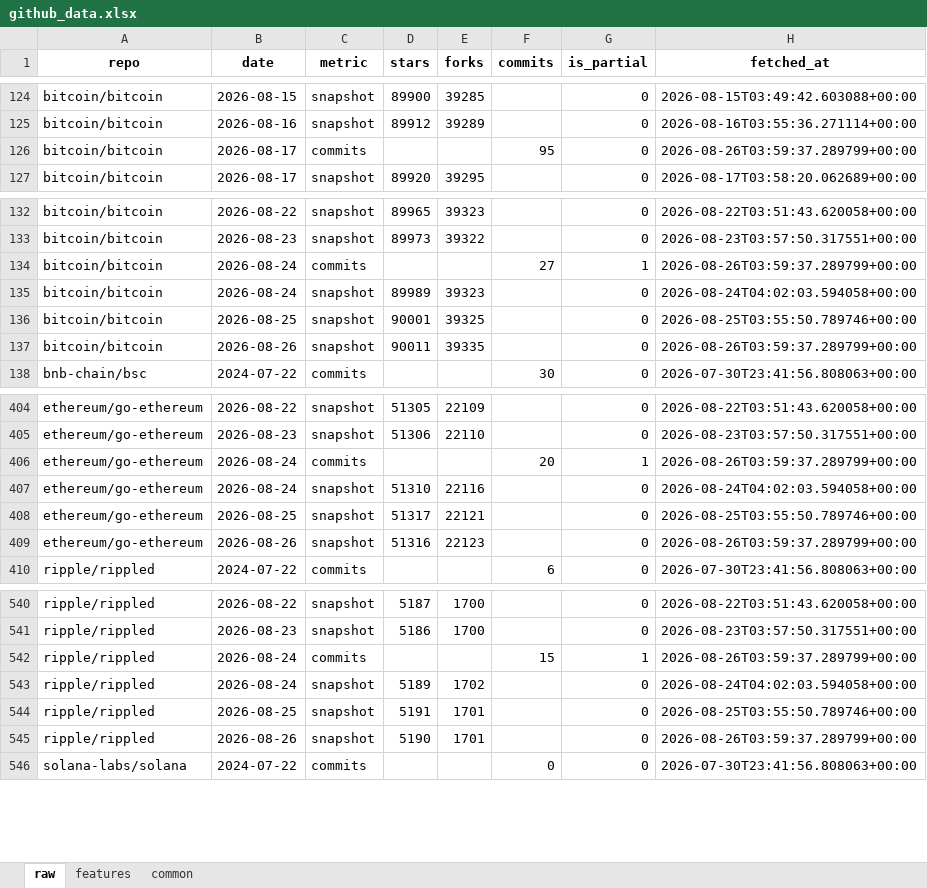
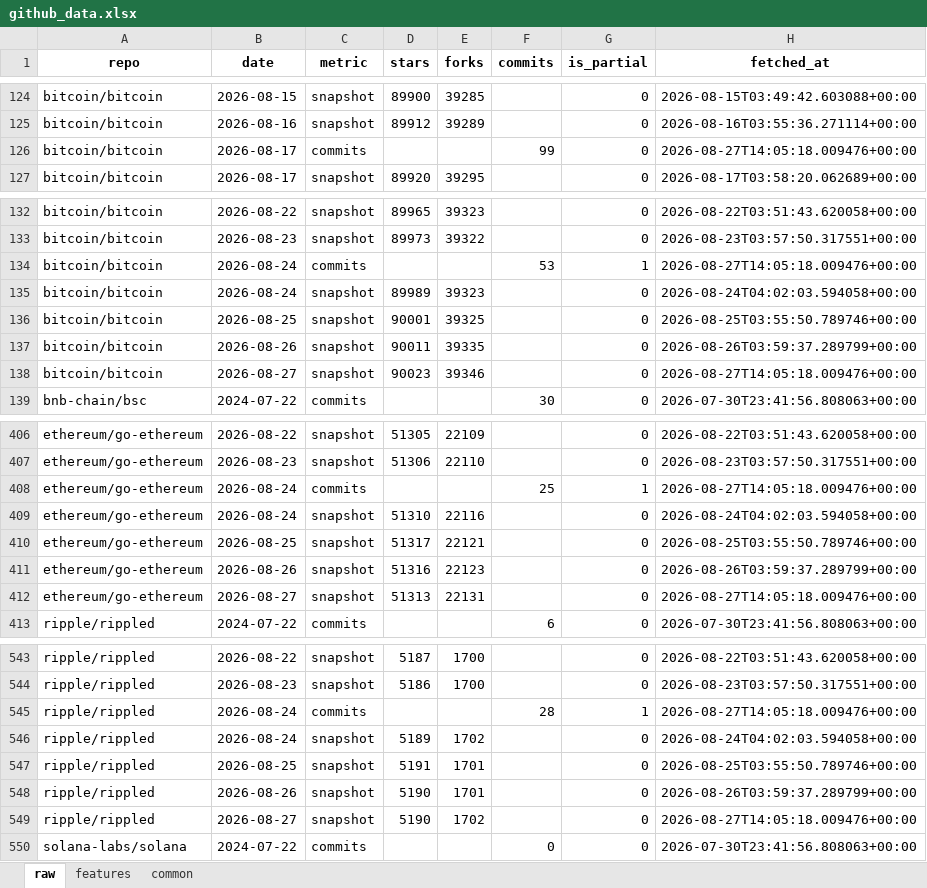
Before and after one commit to Alphaworkss/Fund-Forge, an Excel workbook: GitHub_AltData_Pipeline/github_data.xlsx, sheet raw, drawn as a sheet; only a part is shown, gaps mark what is left out; values as stored, in another font and other column widths than the file's, no borders; addresses are those after the commit; the diff covers the shown part only; the diff names each change by its address in the sheet, - before the commit and + after, or states it on an @@ line.

```diff
--- a/GitHub_AltData_Pipeline/github_data.xlsx (sheet raw)
+++ b/GitHub_AltData_Pipeline/github_data.xlsx (sheet raw)
-F126 (commits): 95
+F126 (commits): 99
-H126 (fetched_at): 2026-08-26T03:59:37.289799+00:00
+H126 (fetched_at): 2026-08-27T14:05:18.009476+00:00
-F134 (commits): 27
+F134 (commits): 53
-H134 (fetched_at): 2026-08-26T03:59:37.289799+00:00
+H134 (fetched_at): 2026-08-27T14:05:18.009476+00:00
+row 138: bitcoin/bitcoin | 2026-08-27 | snapshot | 90023 | 39346 |  | 0 | 2026-08-27T14:05:18.009476+00:00
-F408 (commits): 20
+F408 (commits): 25
-H408 (fetched_at): 2026-08-26T03:59:37.289799+00:00
+H408 (fetched_at): 2026-08-27T14:05:18.009476+00:00
+row 412: ethereum/go-ethereum | 2026-08-27 | snapshot | 51313 | 22131 |  | 0 | 2026-08-27T14:05:18.009476+00:00
-F545 (commits): 15
+F545 (commits): 28
-H545 (fetched_at): 2026-08-26T03:59:37.289799+00:00
+H545 (fetched_at): 2026-08-27T14:05:18.009476+00:00
+row 549: ripple/rippled | 2026-08-27 | snapshot | 5190 | 1702 |  | 0 | 2026-08-27T14:05:18.009476+00:00
```
Also changed, not shown: 2 added rows and 6 edited cells elsewhere in this sheet, sheet features, sheet common, 1 other file.
